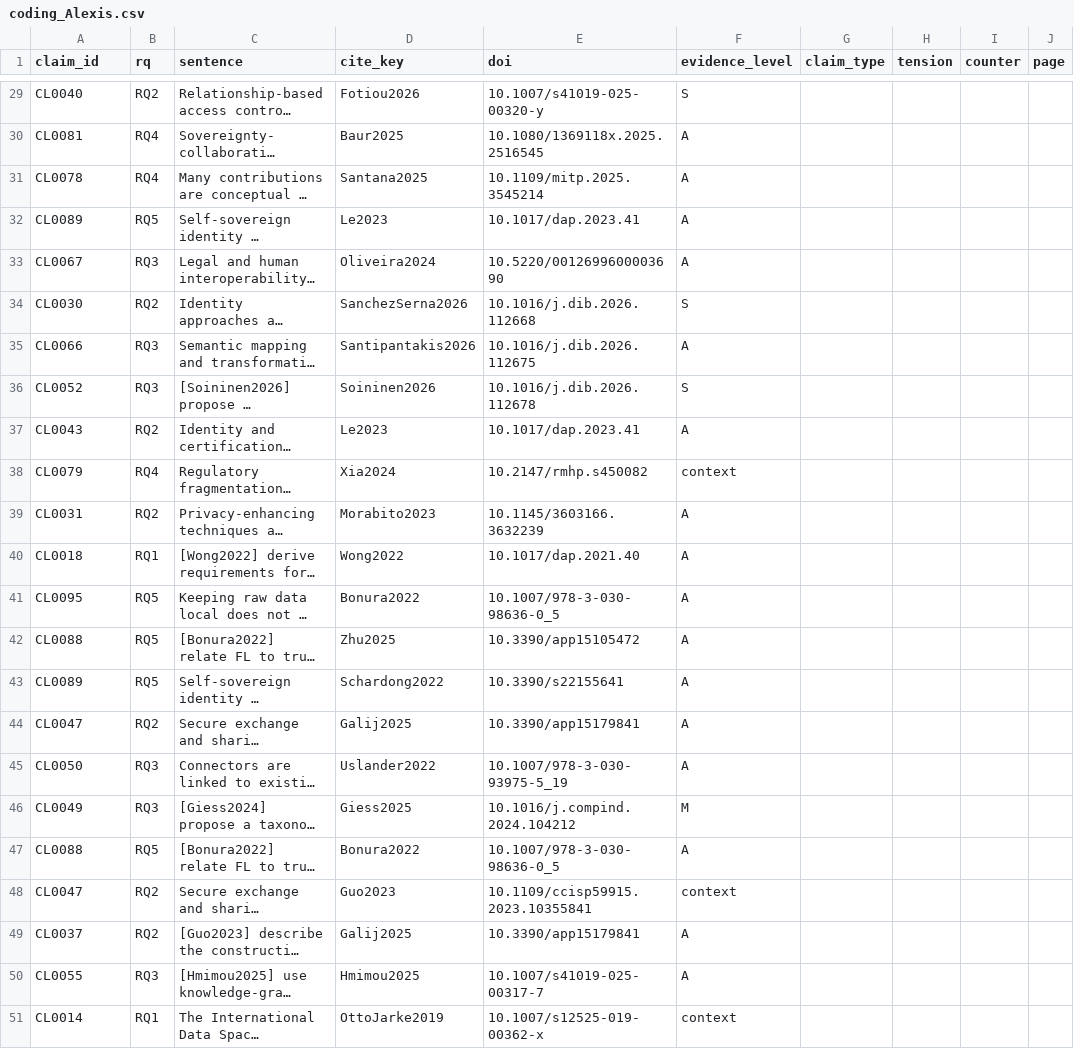
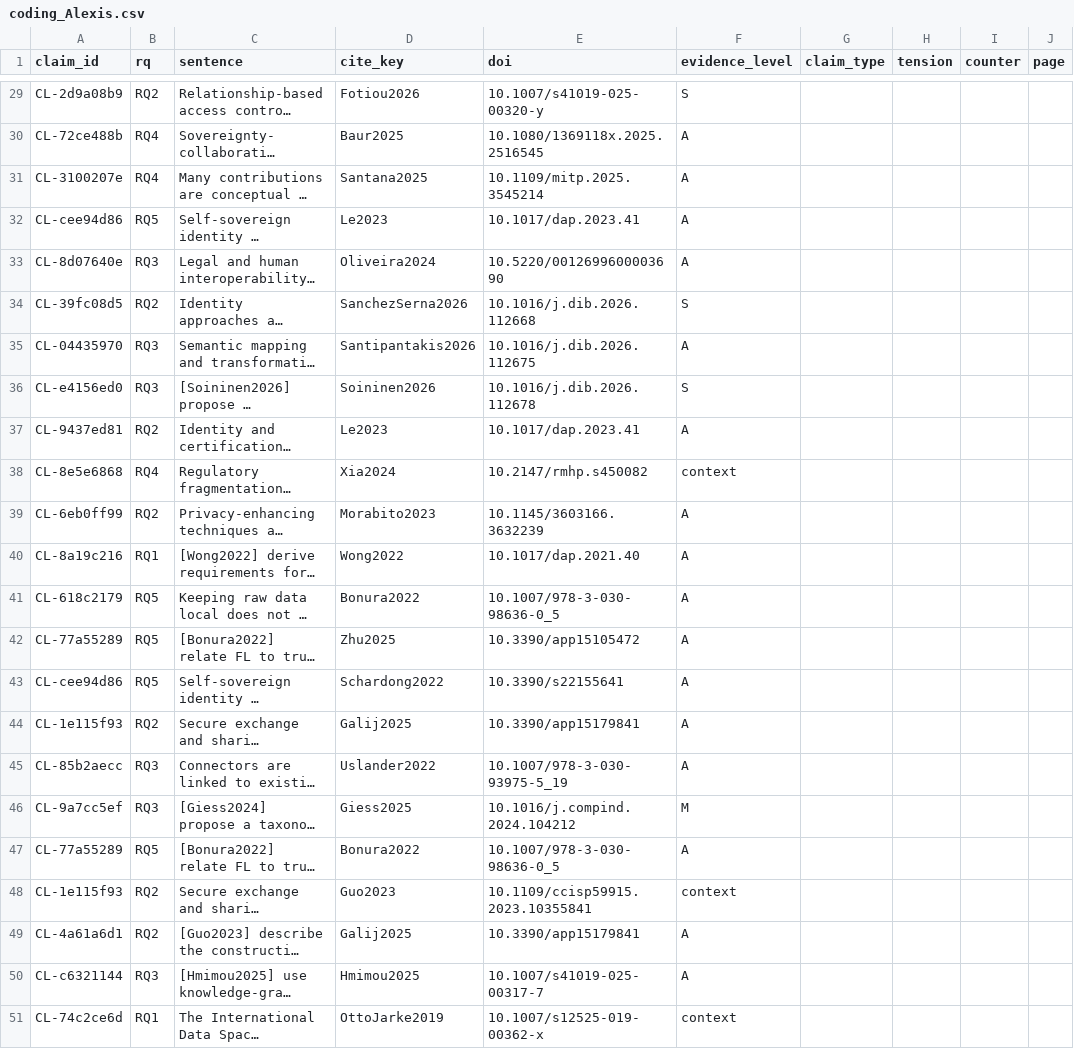
Before and after one commit to egagraha/slr-dataspace, a CSV file: results/evidence/double_coding/coding_Alexis.csv, drawn as a sheet; only a part is shown, gaps mark what is left out; long unchanged cells end in …; the diff covers the shown part only; the diff names each change by its address in the sheet, - before the commit and + after, or states it on an @@ line.

```diff
--- a/results/evidence/double_coding/coding_Alexis.csv
+++ b/results/evidence/double_coding/coding_Alexis.csv
-A29 (claim_id): CL0040
+A29 (claim_id): CL-2d9a08b9
-A30 (claim_id): CL0081
+A30 (claim_id): CL-72ce488b
-A31 (claim_id): CL0078
+A31 (claim_id): CL-3100207e
-A32 (claim_id): CL0089
+A32 (claim_id): CL-cee94d86
-A33 (claim_id): CL0067
+A33 (claim_id): CL-8d07640e
-A34 (claim_id): CL0030
+A34 (claim_id): CL-39fc08d5
-A35 (claim_id): CL0066
+A35 (claim_id): CL-04435970
-A36 (claim_id): CL0052
+A36 (claim_id): CL-e4156ed0
-A37 (claim_id): CL0043
+A37 (claim_id): CL-9437ed81
-A38 (claim_id): CL0079
+A38 (claim_id): CL-8e5e6868
-A39 (claim_id): CL0031
+A39 (claim_id): CL-6eb0ff99
-A40 (claim_id): CL0018
+A40 (claim_id): CL-8a19c216
-A41 (claim_id): CL0095
+A41 (claim_id): CL-618c2179
-A42 (claim_id): CL0088
+A42 (claim_id): CL-77a55289
-A43 (claim_id): CL0089
+A43 (claim_id): CL-cee94d86
-A44 (claim_id): CL0047
+A44 (claim_id): CL-1e115f93
-A45 (claim_id): CL0050
+A45 (claim_id): CL-85b2aecc
-A46 (claim_id): CL0049
+A46 (claim_id): CL-9a7cc5ef
-A47 (claim_id): CL0088
+A47 (claim_id): CL-77a55289
-A48 (claim_id): CL0047
+A48 (claim_id): CL-1e115f93
-A49 (claim_id): CL0037
+A49 (claim_id): CL-4a61a6d1
-A50 (claim_id): CL0055
+A50 (claim_id): CL-c6321144
-A51 (claim_id): CL0014
+A51 (claim_id): CL-74c2ce6d
```
Also changed, not shown: 29 edited cells elsewhere in this file, results/evidence/double_coding/calibration_Alexis.csv, results/evidence/double_coding/calibration_Ega.csv, 3 other files.
